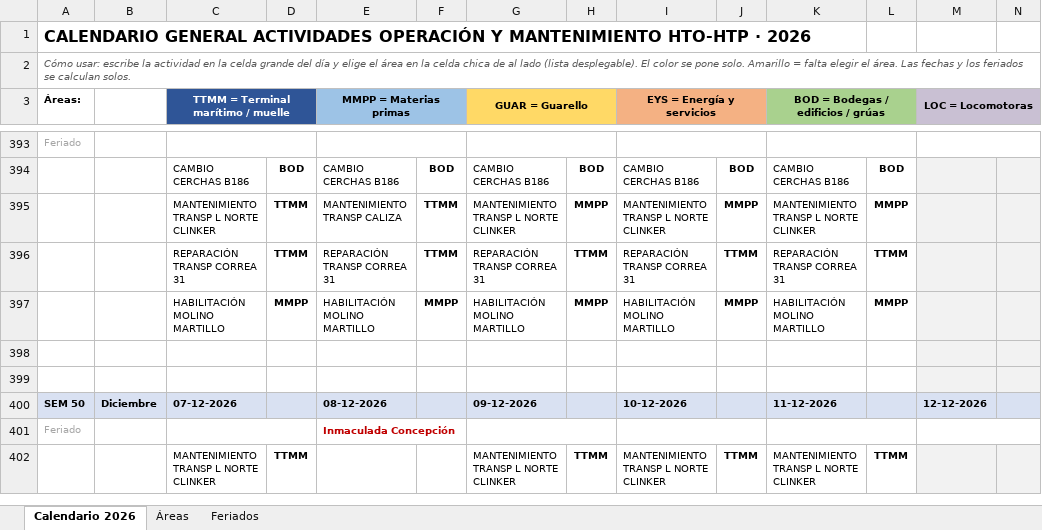
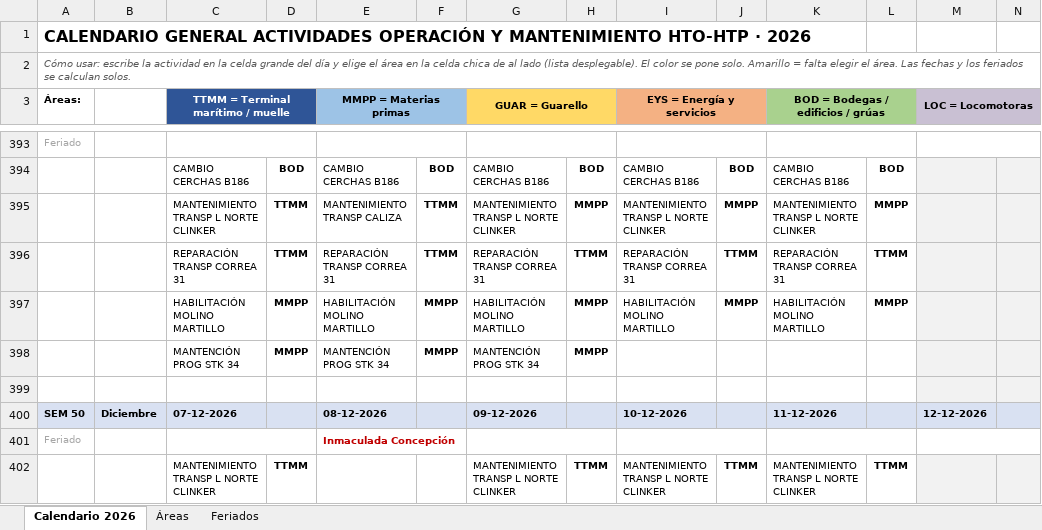
Before and after one commit to rlsalazar49-wq/Calendario-Mantenciones-HTO-HTP, an Excel workbook: Calendario_Mantencion_2026_plantilla.xlsx, sheet Calendario 2026, drawn as a sheet; only a part is shown, gaps mark what is left out; values as stored, in another font and other column widths than the file's, no borders; conditional formats not drawn; rows hold the shown columns only; the diff names each change by its address in the sheet, - before the commit and + after, or states it on an @@ line.

Commit message:
Update Calendario_Mantencion_2026_plantilla.xlsx

```diff
--- a/Calendario_Mantencion_2026_plantilla.xlsx (sheet Calendario 2026)
+++ b/Calendario_Mantencion_2026_plantilla.xlsx (sheet Calendario 2026)
-row 398: (empty)
+row 398:  |  | MANTENCIÓN PROG STK 34 | MMPP | MANTENCIÓN PROG STK 34 | MMPP | MANTENCIÓN PROG STK 34 | MMPP
```
